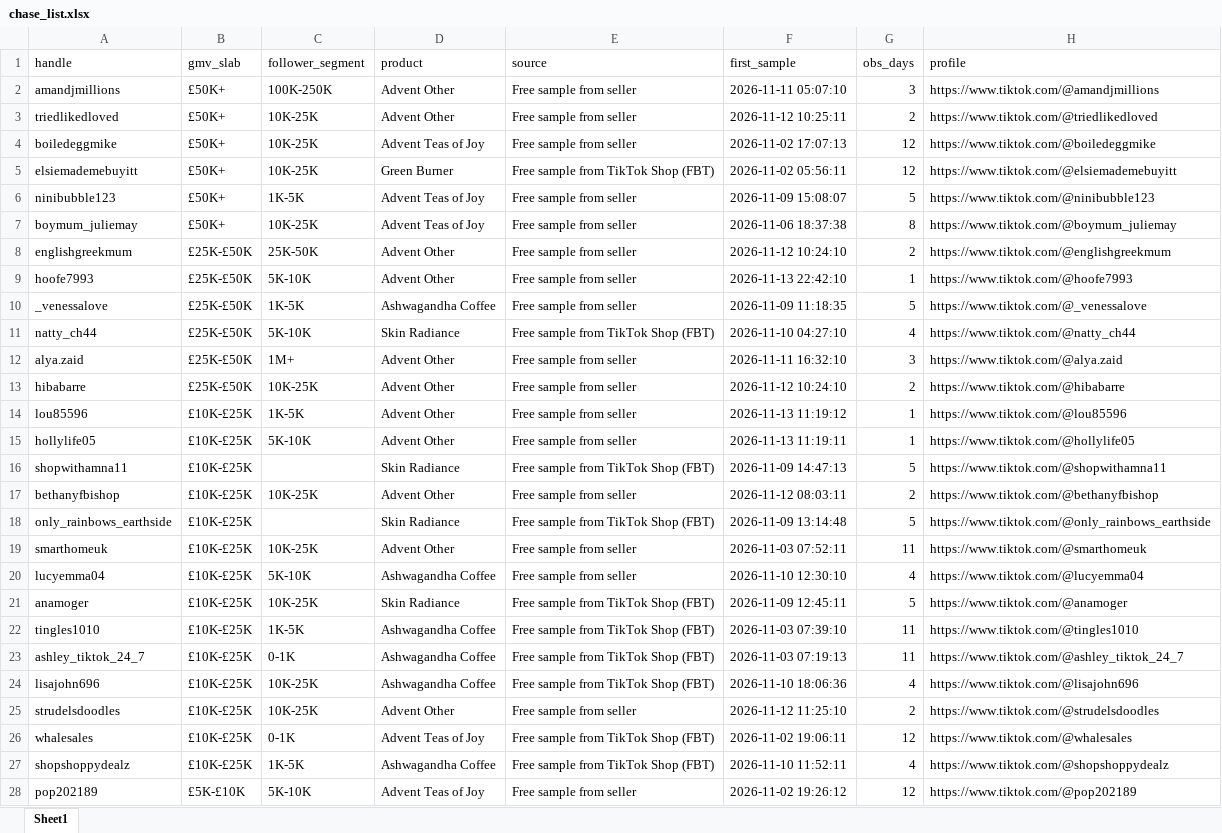
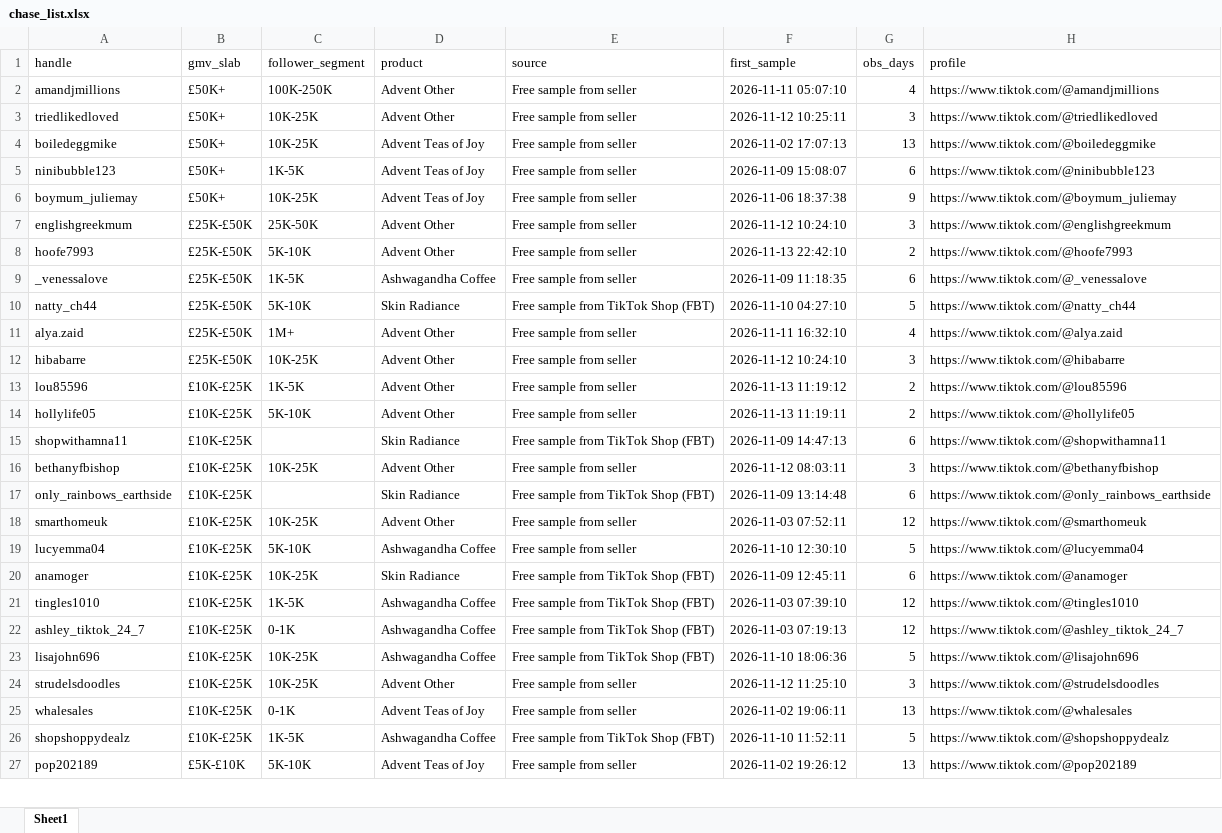
Before and after one commit to aviralgarg-commits/vahdam-sampling-dashboard, an Excel workbook: chase_list.xlsx, sheet Sheet1, drawn as a sheet; only a part is shown; values as stored, in another font and other column widths than the file's, no cell formats; removed rows and columns are numbered as before the commit, all else as after; the diff covers the shown part only; the diff names each change by its address in the sheet, - before the commit and + after, or states it on an @@ line.

```diff
--- a/chase_list.xlsx (sheet Sheet1)
+++ b/chase_list.xlsx (sheet Sheet1)
-G2 (obs_days): 3
+G2 (obs_days): 4
-G3 (obs_days): 2
+G3 (obs_days): 3
-G4 (obs_days): 12
+G4 (obs_days): 13
-row 5: elsiemademebuyitt | £50K+ | 10K-25K | Green Burner | Free sample from TikTok Shop (FBT) | 2026-11-02 05:56:11 | 12 | https://www.tiktok.com/@elsiemademebuyitt
-G5 (obs_days): 5
+G5 (obs_days): 6
-G6 (obs_days): 8
+G6 (obs_days): 9
-G7 (obs_days): 2
+G7 (obs_days): 3
-G8 (obs_days): 1
+G8 (obs_days): 2
-G9 (obs_days): 5
+G9 (obs_days): 6
-G10 (obs_days): 4
+G10 (obs_days): 5
-G11 (obs_days): 3
+G11 (obs_days): 4
-G12 (obs_days): 2
+G12 (obs_days): 3
-G13:G14 (obs_days): 1
+G13:G14 (obs_days): 2
-G15 (obs_days): 5
+G15 (obs_days): 6
-G16 (obs_days): 2
+G16 (obs_days): 3
-G17 (obs_days): 5
+G17 (obs_days): 6
-G18 (obs_days): 11
+G18 (obs_days): 12
-G19 (obs_days): 4
+G19 (obs_days): 5
-G20 (obs_days): 5
+G20 (obs_days): 6
-G21:G22 (obs_days): 11
+G21:G22 (obs_days): 12
-G23 (obs_days): 4
+G23 (obs_days): 5
-G24 (obs_days): 2
+G24 (obs_days): 3
-E25 (source): Free sample from TikTok Shop (FBT)
+E25 (source): Free sample from seller
-G25 (obs_days): 12
+G25 (obs_days): 13
-G26 (obs_days): 4
+G26 (obs_days): 5
-G27 (obs_days): 12
+G27 (obs_days): 13
```
Also changed, not shown: 29 added rows, 30 removed rows and 321 edited cells elsewhere in this sheet, cell formats, creator_monthly_video_gmv.xlsx, overdue_nonposters.xlsx, 21 other files.
